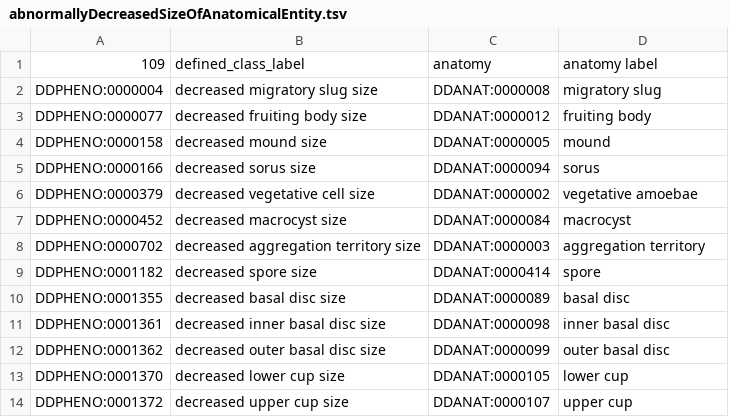
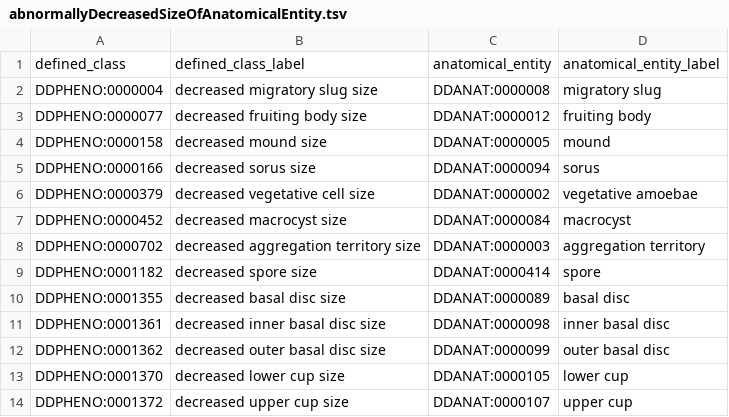
Before and after one commit to obophenotype/dicty-phenotype-ontology, a TSV file: src/patterns/data/default/abnormallyDecreasedSizeOfAnatomicalEntity.tsv, drawn as a sheet; removed rows and columns are numbered as before the commit, all else as after; the diff names each change by its address in the sheet, - before the commit and + after, or states it on an @@ line.

```diff
--- a/src/patterns/data/default/abnormallyDecreasedSizeOfAnatomicalEntity.tsv
+++ b/src/patterns/data/default/abnormallyDecreasedSizeOfAnatomicalEntity.tsv
-row 1: 109 | defined_class_label | anatomy | anatomy label
+row 1: defined_class | defined_class_label | anatomical_entity | anatomical_entity_label
```
Also changed, not shown: src/patterns/data/default/abnormalAbsenceOfProteinLocalizationInCellularComponent.tsv, src/patterns/data/default/abnormalColorOfAnatomicalEntity.tsv, 35 other files.
